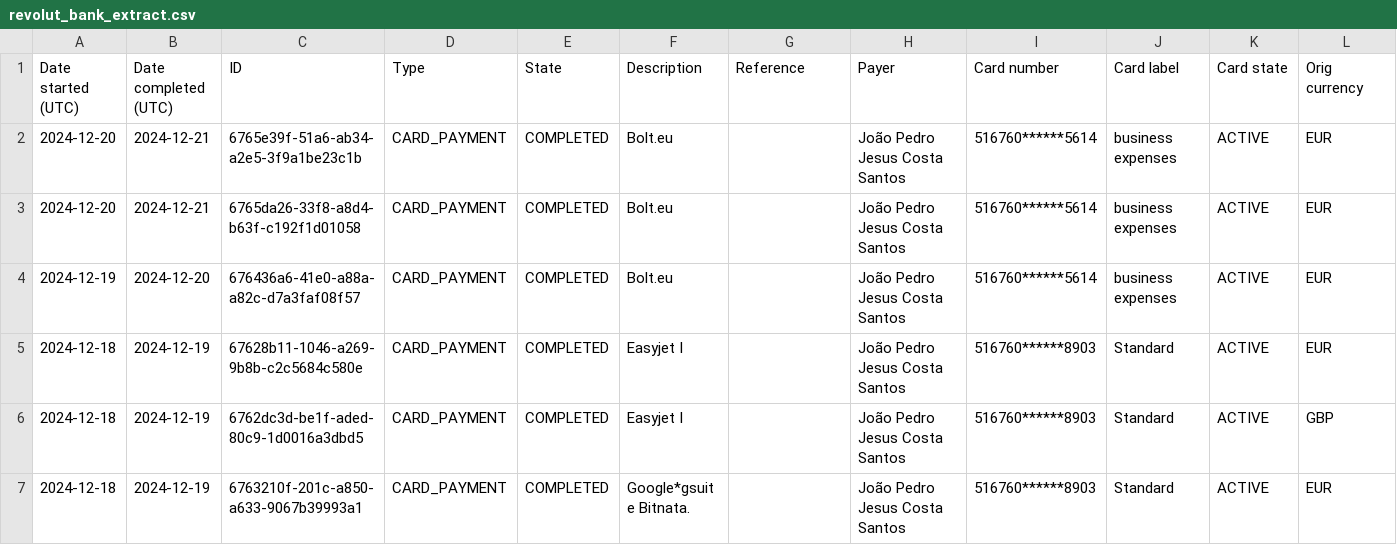
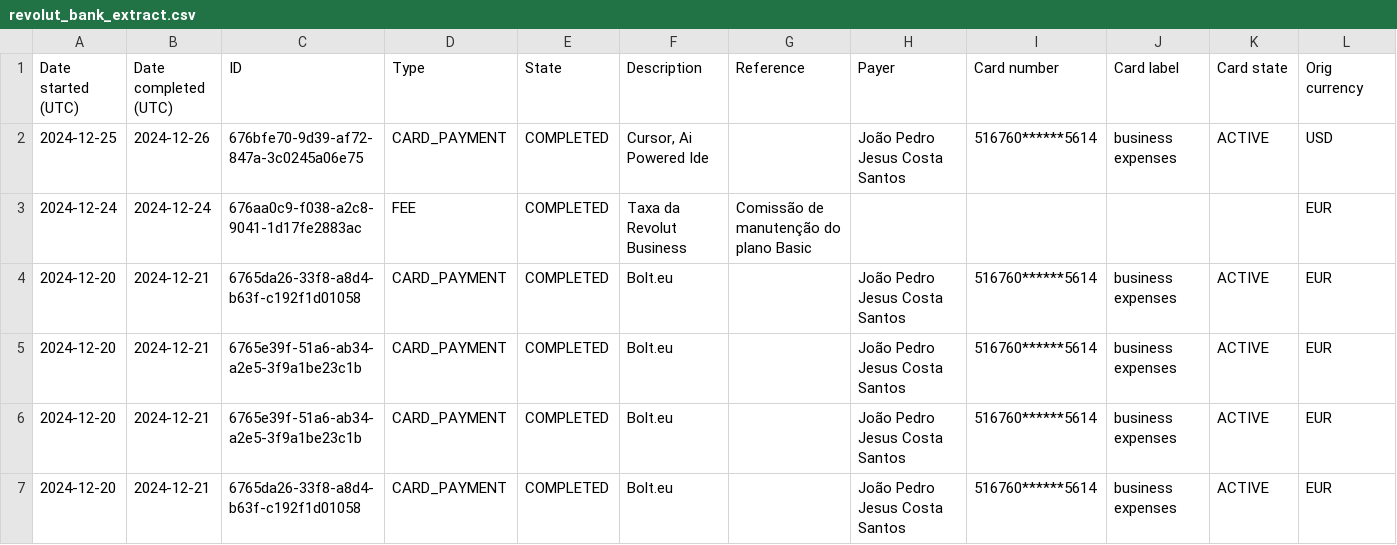
Before and after one commit to joaops95/accountability, a CSV file: revolut_bank_extract.csv, drawn as a sheet; only a part is shown; the shorter side is filled out with more unchanged rows; rows hold the shown columns only; the diff names each change by its address in the sheet, - before the commit and + after, or states it on an @@ line.

```diff
--- a/revolut_bank_extract.csv
+++ b/revolut_bank_extract.csv
+row 2: 2024-12-25 | 2024-12-26 | 676bfe70-9d39-af72-847a-3c0245a06e75 | CARD_PAYMENT | COMPLETED | Cursor, Ai Powered Ide |  | João Pedro Jesus Costa Santos | 516760******5614 | business expenses | ACTIVE | USD
+row 3: 2024-12-24 | 2024-12-24 | 676aa0c9-f038-a2c8-9041-1d17fe2883ac | FEE | COMPLETED | Taxa da Revolut Business | Comissão de manutenção do plano Basic |  |  |  |  | EUR
+row 4: 2024-12-20 | 2024-12-21 | 6765da26-33f8-a8d4-b63f-c192f1d01058 | CARD_PAYMENT | COMPLETED | Bolt.eu |  | João Pedro Jesus Costa Santos | 516760******5614 | business expenses | ACTIVE | EUR
+row 5: 2024-12-20 | 2024-12-21 | 6765e39f-51a6-ab34-a2e5-3f9a1be23c1b | CARD_PAYMENT | COMPLETED | Bolt.eu |  | João Pedro Jesus Costa Santos | 516760******5614 | business expenses | ACTIVE | EUR
```
Also changed, not shown: financas_extract.csv, montepio_bank_extract.csv.
